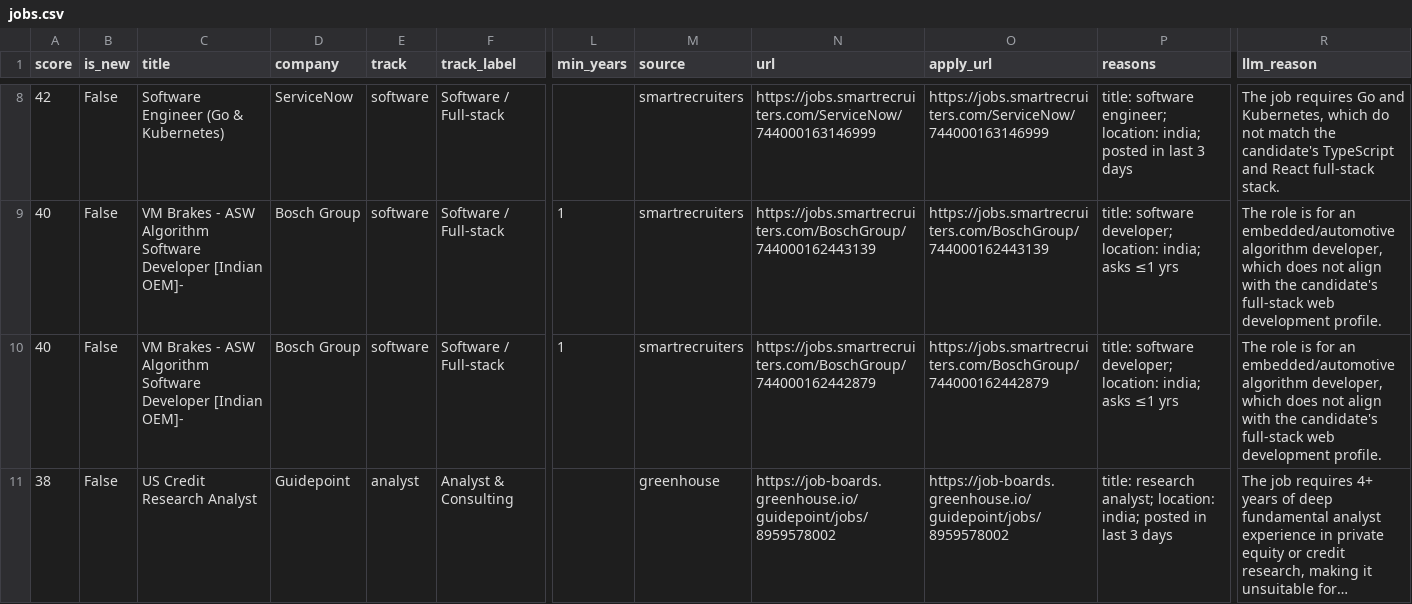
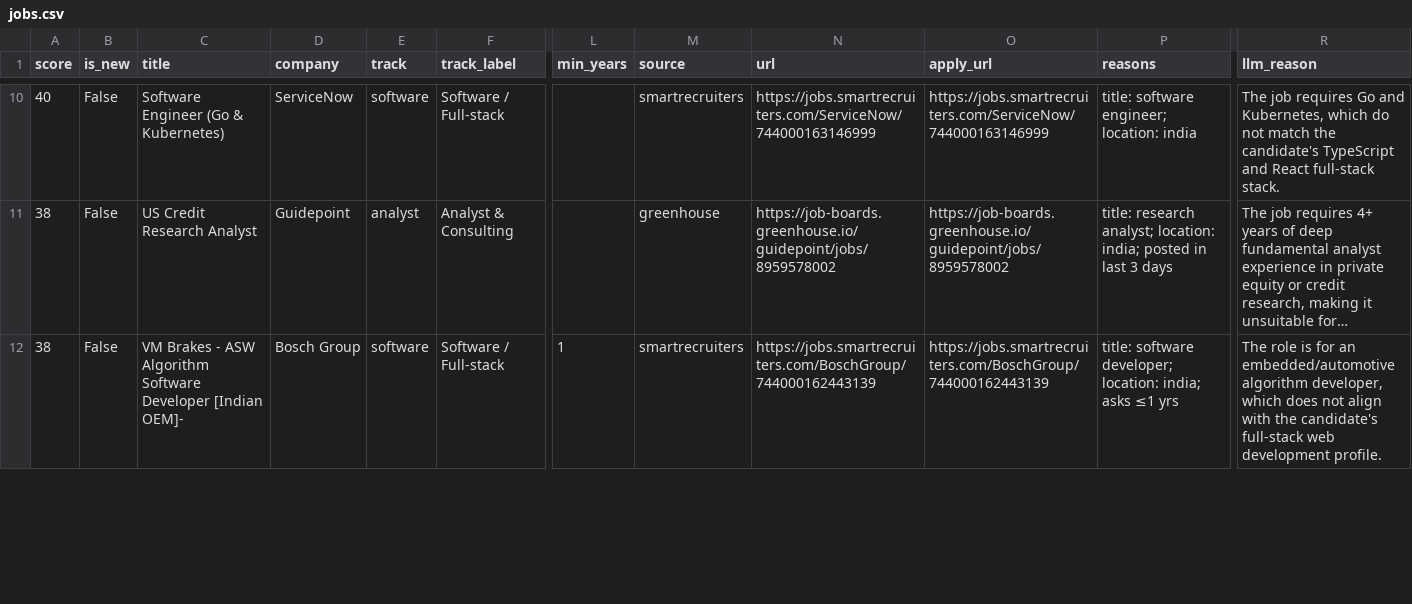
Before and after one commit to itshimanshu16/Job-bot, a CSV file: web/public/data/jobs.csv, drawn as a sheet; only a part is shown, gaps mark what is left out; long unchanged cells end in …; removed rows and columns are numbered as before the commit, all else as after; rows hold the shown columns only; the diff covers the shown part only; the diff names each change by its address in the sheet, - before the commit and + after, or states it on an @@ line.

```diff
--- a/web/public/data/jobs.csv
+++ b/web/public/data/jobs.csv
-A10 (score): 42
+A10 (score): 40
-P10 (reasons): …engineer; location: india; posted in last 3 days
+P10 (reasons): …engineer; location: india
-row 9: 40 | False | VM Brakes - ASW Algorithm Software Developer [Indian OEM]- | Bosch Group | software | Software / Full-stack | 1 | smartrecruiters | https://jobs.smartrecruiters.com/BoschGroup/744000162443139 | https://jobs.smartrecruiters.com/BoschGroup/744000162443139 | title: software developer; location: india; asks ≤1 yrs | The role is for an embedded/automotive algorithm developer, which does not align with the candidate's full-stack web development profile.
-row 10: 40 | False | VM Brakes - ASW Algorithm Software Developer [Indian OEM]- | Bosch Group | software | Software / Full-stack | 1 | smartrecruiters | https://jobs.smartrecruiters.com/BoschGroup/744000162442879 | https://jobs.smartrecruiters.com/BoschGroup/744000162442879 | title: software developer; location: india; asks ≤1 yrs | The role is for an embedded/automotive algorithm developer, which does not align with the candidate's full-stack web development profile.
+row 12: 38 | False | VM Brakes - ASW Algorithm Software Developer [Indian OEM]- | Bosch Group | software | Software / Full-stack | 1 | smartrecruiters | https://jobs.smartrecruiters.com/BoschGroup/744000162443139 | https://jobs.smartrecruiters.com/BoschGroup/744000162443139 | title: software developer; location: india; asks ≤1 yrs | The role is for an embedded/automotive algorithm developer, which does not align with the candidate's full-stack web development profile.
```
Also changed, not shown: 5 added rows and 1 removed row elsewhere in this file, 2 other files.
